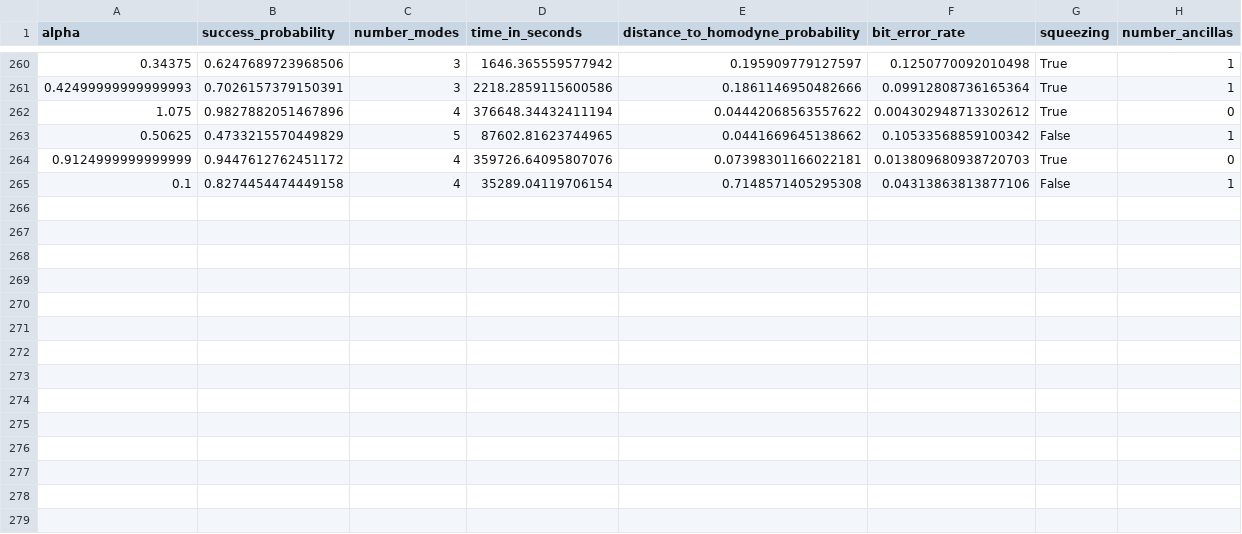
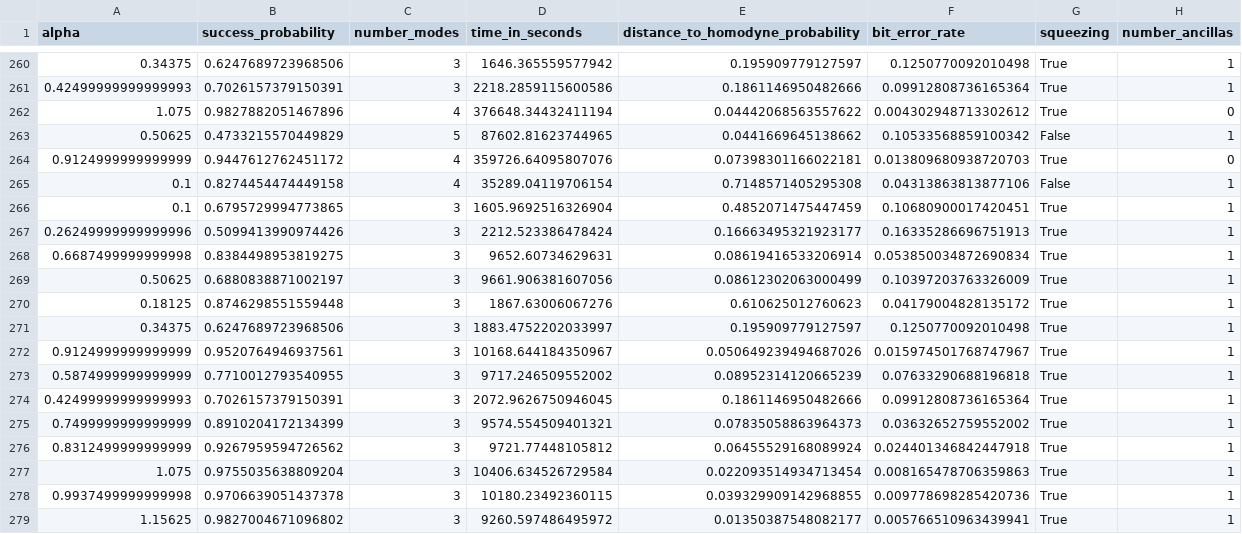
Before and after one commit to iamtxena/coherent-state-discrimination, a CSV file: examples/results/globals/global_results.csv, drawn as a sheet; only a part is shown, gaps mark what is left out; the diff names each change by its address in the sheet, - before the commit and + after, or states it on an @@ line.

Commit message:
chores: plotting interactive results and aligned colours

```diff
--- a/examples/results/globals/global_results.csv
+++ b/examples/results/globals/global_results.csv
+row 266: 0.1 | 0.6795729994773865 | 3 | 1605.9692516326904 | 0.4852071475447459 | 0.10680900017420451 | True | 1
+row 267: 0.26249999999999996 | 0.5099413990974426 | 3 | 2212.523386478424 | 0.16663495321923177 | 0.16335286696751913 | True | 1
+row 268: 0.6687499999999998 | 0.8384498953819275 | 3 | 9652.60734629631 | 0.08619416533206914 | 0.053850034872690834 | True | 1
+row 269: 0.50625 | 0.6880838871002197 | 3 | 9661.906381607056 | 0.08612302063000499 | 0.10397203763326009 | True | 1
+row 270: 0.18125 | 0.8746298551559448 | 3 | 1867.63006067276 | 0.610625012760623 | 0.04179004828135172 | True | 1
+row 271: 0.34375 | 0.6247689723968506 | 3 | 1883.4752202033997 | 0.195909779127597 | 0.1250770092010498 | True | 1
+row 272: 0.9124999999999999 | 0.9520764946937561 | 3 | 10168.644184350967 | 0.050649239494687026 | 0.015974501768747967 | True | 1
+row 273: 0.5874999999999999 | 0.7710012793540955 | 3 | 9717.246509552002 | 0.08952314120665239 | 0.07633290688196818 | True | 1
+row 274: 0.42499999999999993 | 0.7026157379150391 | 3 | 2072.9626750946045 | 0.1861146950482666 | 0.09912808736165364 | True | 1
+row 275: 0.7499999999999999 | 0.8910204172134399 | 3 | 9574.554509401321 | 0.07835058863964373 | 0.03632652759552002 | True | 1
+row 276: 0.8312499999999999 | 0.9267959594726562 | 3 | 9721.77448105812 | 0.06455529168089924 | 0.024401346842447918 | True | 1
+row 277: 1.075 | 0.9755035638809204 | 3 | 10406.634526729584 | 0.022093514934713454 | 0.008165478706359863 | True | 1
+row 278: 0.9937499999999998 | 0.9706639051437378 | 3 | 10180.23492360115 | 0.039329909142968855 | 0.009778698285420736 | True | 1
+row 279: 1.15625 | 0.9827004671096802 | 3 | 9260.597486495972 | 0.01350387548082177 | 0.005766510963439941 | True | 1
```
Also changed, not shown: 23 other files.
